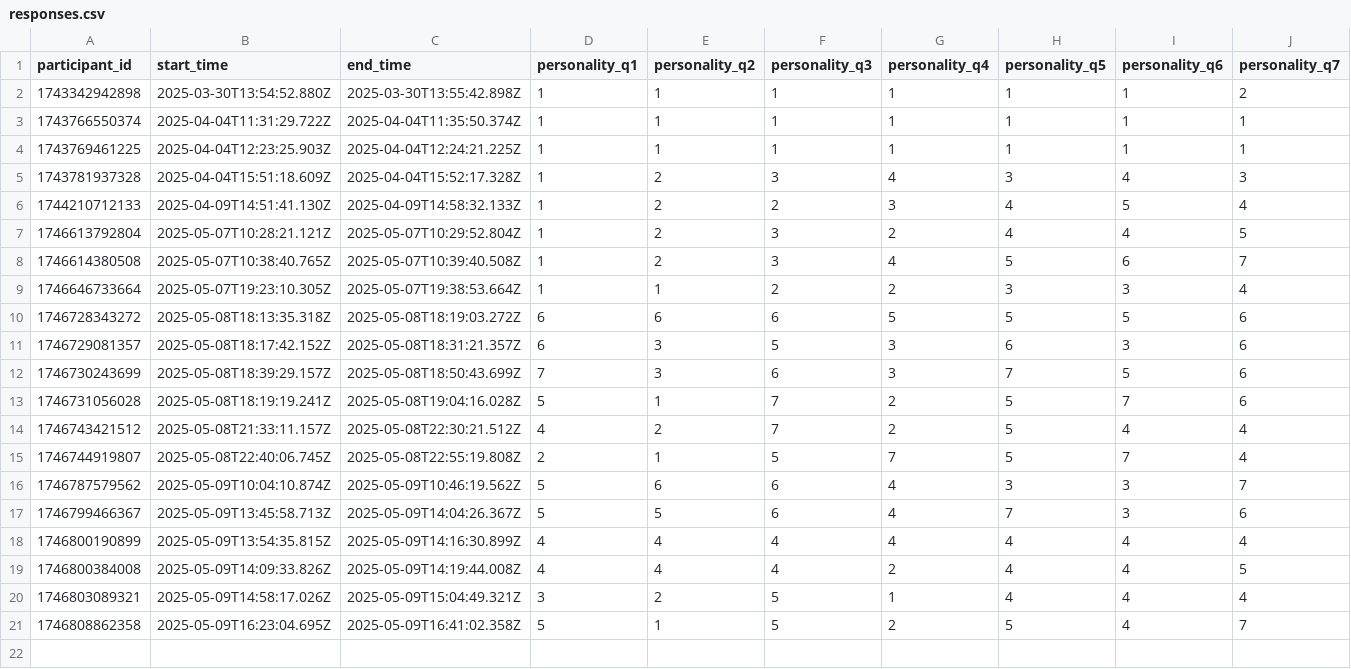
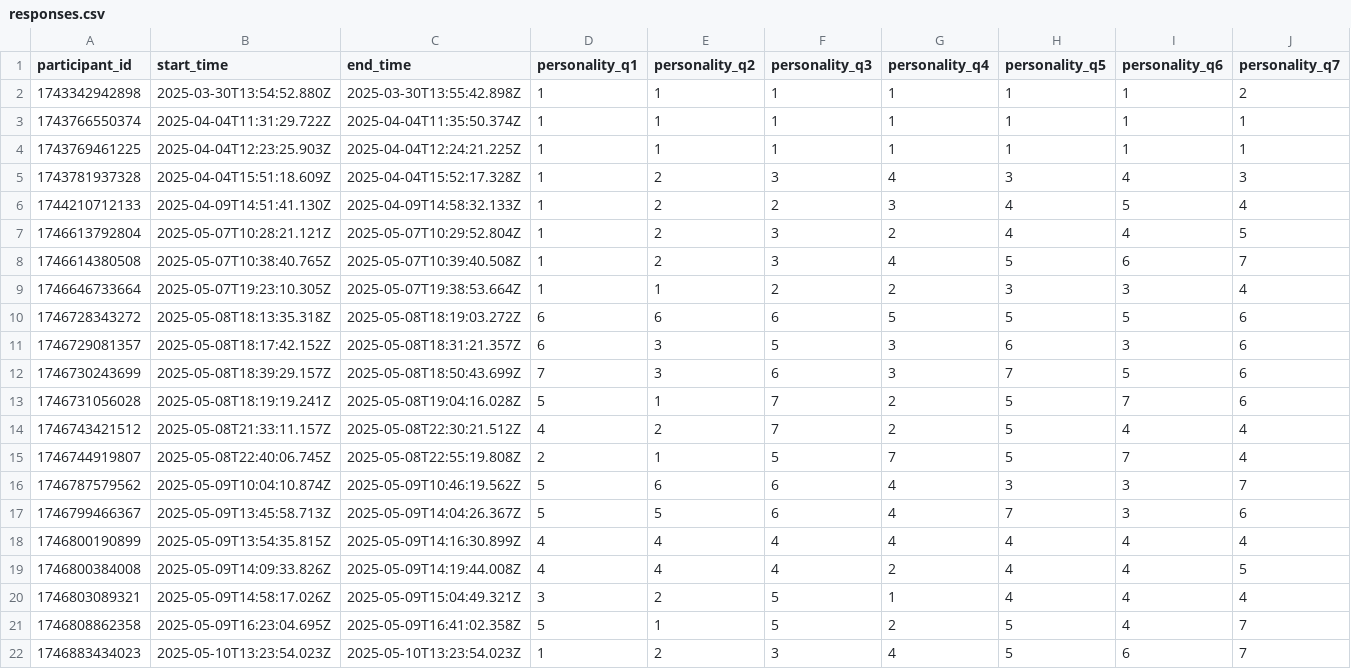
Before and after one commit to zackahr/personality-assessment, a CSV file: personality-assessment/backend/data/responses.csv, drawn as a sheet; only a part is shown; rows hold the shown columns only; the diff names each change by its address in the sheet, - before the commit and + after, or states it on an @@ line.

```diff
--- a/personality-assessment/backend/data/responses.csv
+++ b/personality-assessment/backend/data/responses.csv
+row 22: 1746883434023 | 2025-05-10T13:23:54.023Z | 2025-05-10T13:23:54.023Z | 1 | 2 | 3 | 4 | 5 | 6 | 7
```
Also changed, not shown: 10 other files.
